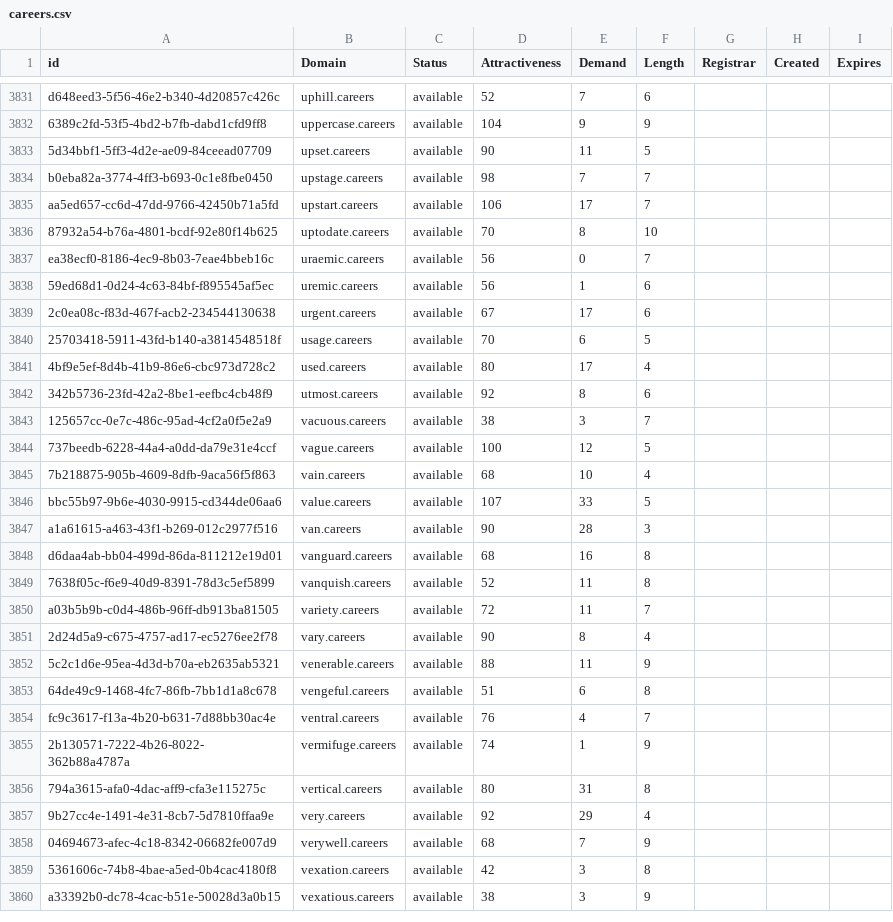
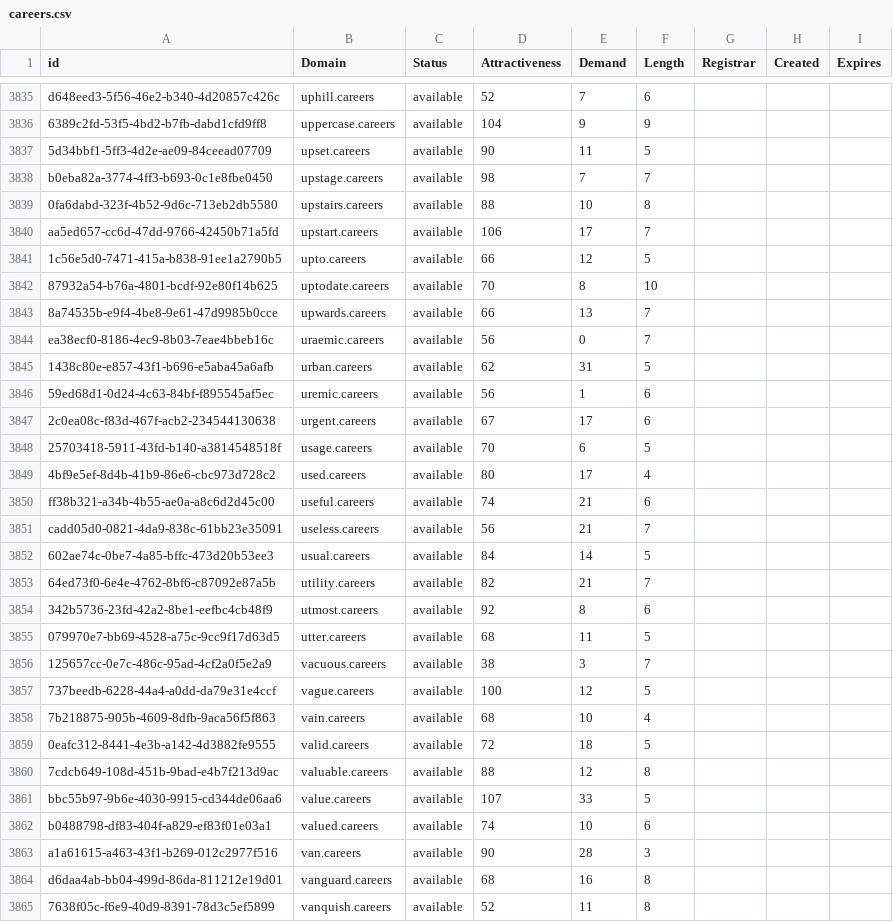
Before and after one commit to UniqueDomains/careers-oneword-domains, a CSV file: careers.csv, drawn as a sheet; only a part is shown, gaps mark what is left out; the shorter side is filled out with more unchanged rows; the diff covers the shown part only; the diff names each change by its address in the sheet, - before the commit and + after, or states it on an @@ line.

Commit message:
Domains update

```diff
--- a/careers.csv
+++ b/careers.csv
+row 3839: 0fa6dabd-323f-4b52-9d6c-713eb2db5580 | upstairs.careers | available | 88 | 10 | 8
+row 3841: 1c56e5d0-7471-415a-b838-91ee1a2790b5 | upto.careers | available | 66 | 12 | 5
+row 3843: 8a74535b-e9f4-4be8-9e61-47d9985b0cce | upwards.careers | available | 66 | 13 | 7
+row 3845: 1438c80e-e857-43f1-b696-e5aba45a6afb | urban.careers | available | 62 | 31 | 5
+row 3850: ff38b321-a34b-4b55-ae0a-a8c6d2d45c00 | useful.careers | available | 74 | 21 | 6
+row 3851: cadd05d0-0821-4da9-838c-61bb23e35091 | useless.careers | available | 56 | 21 | 7
+row 3852: 602ae74c-0be7-4a85-bffc-473d20b53ee3 | usual.careers | available | 84 | 14 | 5
+row 3853: 64ed73f0-6e4e-4762-8bf6-c87092e87a5b | utility.careers | available | 82 | 21 | 7
+row 3855: 079970e7-bb69-4528-a75c-9cc9f17d63d5 | utter.careers | available | 68 | 11 | 5
+row 3859: 0eafc312-8441-4e3b-a142-4d3882fe9555 | valid.careers | available | 72 | 18 | 5
+row 3860: 7cdcb649-108d-451b-9bad-e4b7f213d9ac | valuable.careers | available | 88 | 12 | 8
+row 3862: b0488798-df83-404f-a829-ef83f01e03a1 | valued.careers | available | 74 | 10 | 6
```
Also changed, not shown: 12 added rows and 7 edited cells elsewhere in this file, 2 other files.
